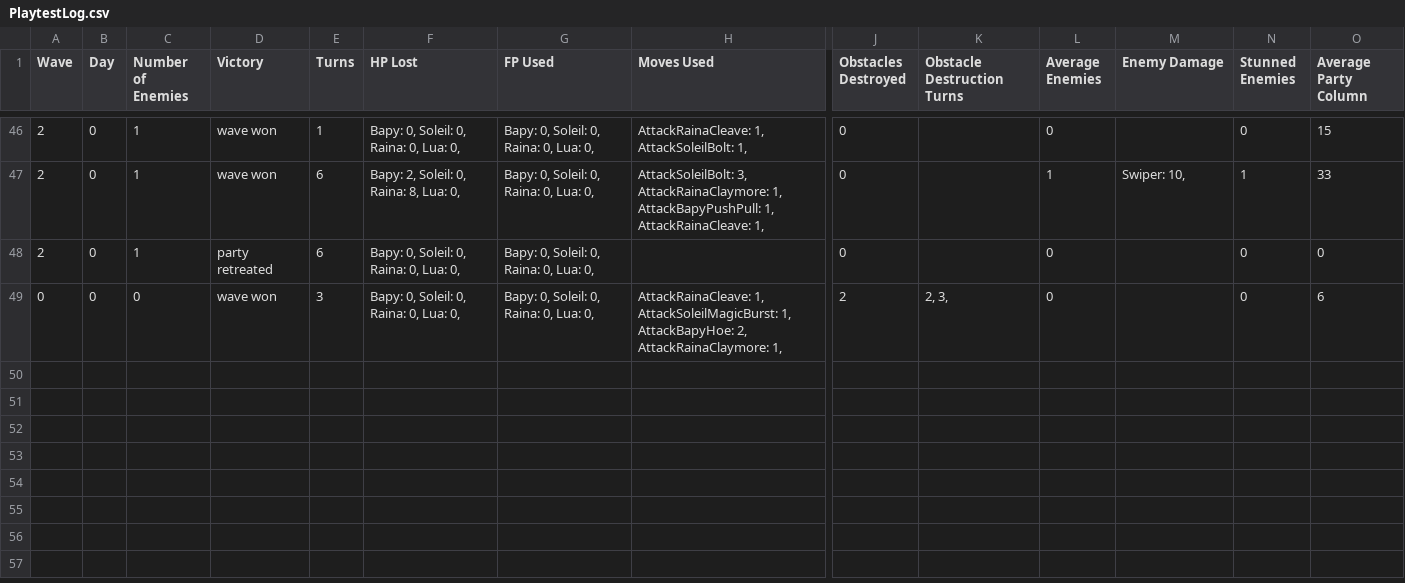
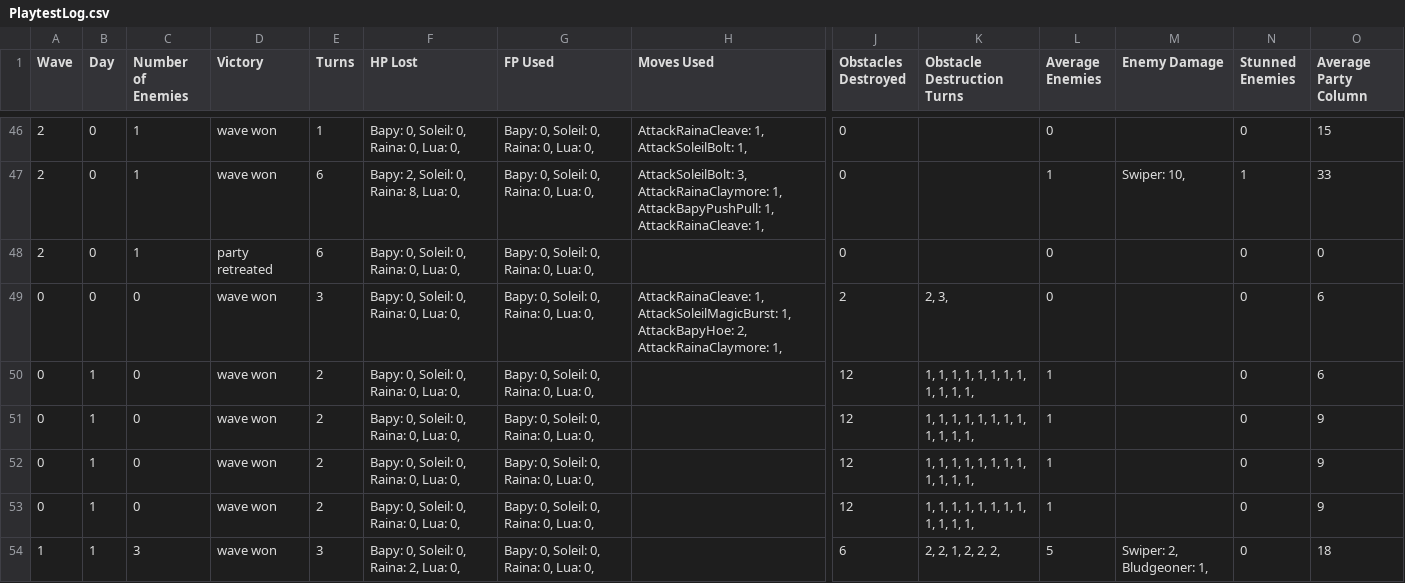
Before and after one commit to ValentinoAbate/HeartOfEnya, a CSV file: HeartOfEnya/HeartOfEnya/Assets/PlaytestLog.csv, drawn as a sheet; only a part is shown, gaps mark what is left out; rows hold the shown columns only; the diff names each change by its address in the sheet, - before the commit and + after, or states it on an @@ line.

Commit message:
Unit and Lua fixes
- Fixed pivots for unit sprites and new enemy sprites
- Fixed a bug where lua always respawns obstacles  on a certain column
- Lua won't spawn obstacles on spawn tiles anymore

```diff
--- a/HeartOfEnya/HeartOfEnya/Assets/PlaytestLog.csv
+++ b/HeartOfEnya/HeartOfEnya/Assets/PlaytestLog.csv
+row 50: 0 | 1 | 0 | wave won | 2 | Bapy: 0, Soleil: 0, Raina: 0, Lua: 0, | Bapy: 0, Soleil: 0, Raina: 0, Lua: 0, |  | 12 | 1, 1, 1, 1, 1, 1, 1, 1, 1, 1, 1, 1, | 1 |  | 0 | 6
+row 51: 0 | 1 | 0 | wave won | 2 | Bapy: 0, Soleil: 0, Raina: 0, Lua: 0, | Bapy: 0, Soleil: 0, Raina: 0, Lua: 0, |  | 12 | 1, 1, 1, 1, 1, 1, 1, 1, 1, 1, 1, 1, | 1 |  | 0 | 9
+row 52: 0 | 1 | 0 | wave won | 2 | Bapy: 0, Soleil: 0, Raina: 0, Lua: 0, | Bapy: 0, Soleil: 0, Raina: 0, Lua: 0, |  | 12 | 1, 1, 1, 1, 1, 1, 1, 1, 1, 1, 1, 1, | 1 |  | 0 | 9
+row 53: 0 | 1 | 0 | wave won | 2 | Bapy: 0, Soleil: 0, Raina: 0, Lua: 0, | Bapy: 0, Soleil: 0, Raina: 0, Lua: 0, |  | 12 | 1, 1, 1, 1, 1, 1, 1, 1, 1, 1, 1, 1, | 1 |  | 0 | 9
+row 54: 1 | 1 | 3 | wave won | 3 | Bapy: 0, Soleil: 0, Raina: 2, Lua: 0, | Bapy: 0, Soleil: 0, Raina: 0, Lua: 0, |  | 6 | 2, 2, 1, 2, 2, 2, | 5 | Swiper: 2, Bludgeoner: 1, | 0 | 18
```
Also changed, not shown: 18 other files.
